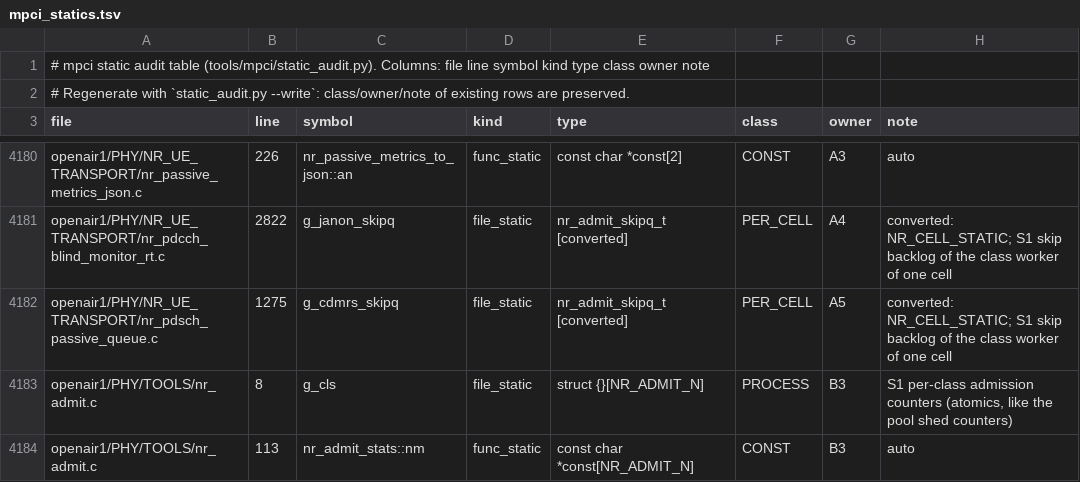
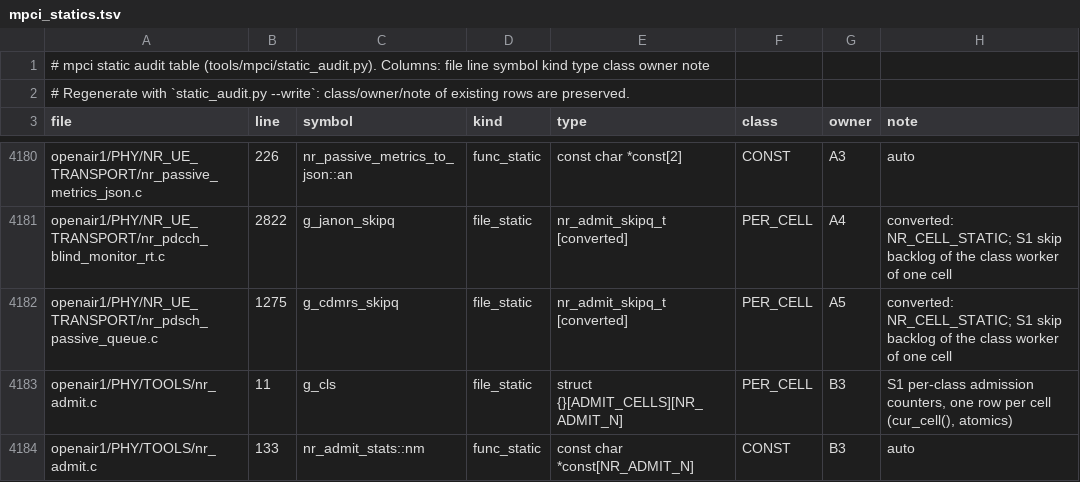
Before and after one commit to nico-net/passive_agnostic_rx_for_sensing, a TSV file: tools/mpci/mpci_statics.tsv, drawn as a sheet; only a part is shown, gaps mark what is left out.

```diff
--- a/tools/mpci/mpci_statics.tsv
+++ b/tools/mpci/mpci_statics.tsv
@@ -4182,3 +4182,3 @@ openair1/PHY/NR_UE_TRANSPORT/nr_pdcch_blind_monitor_rt.c	2822	g_janon_skipq	file
 openair1/PHY/NR_UE_TRANSPORT/nr_pdsch_passive_queue.c	1275	g_cdmrs_skipq	file_static	nr_admit_skipq_t [converted]	PER_CELL	A5	converted: NR_CELL_STATIC; S1 skip backlog of the class worker of one cell
-openair1/PHY/TOOLS/nr_admit.c	8	g_cls	file_static	struct {}[NR_ADMIT_N]	PROCESS	B3	S1 per-class admission counters (atomics, like the pool shed counters)
-openair1/PHY/TOOLS/nr_admit.c	113	nr_admit_stats::nm	func_static	const char *const[NR_ADMIT_N]	CONST	B3	auto
+openair1/PHY/TOOLS/nr_admit.c	11	g_cls	file_static	struct {}[ADMIT_CELLS][NR_ADMIT_N]	PER_CELL	B3	S1 per-class admission counters, one row per cell (cur_cell(), atomics)
+openair1/PHY/TOOLS/nr_admit.c	133	nr_admit_stats::nm	func_static	const char *const[NR_ADMIT_N]	CONST	B3	auto
```
Also changed, not shown: 13 other files.
